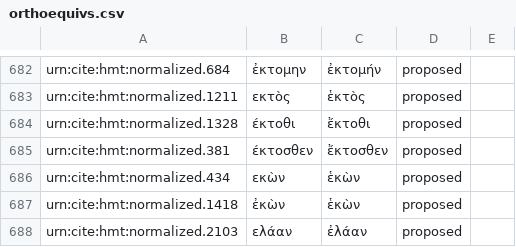
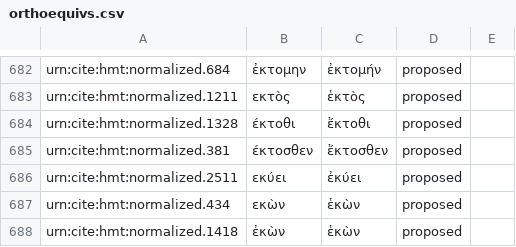
Before and after one commit to homermultitext/byzortho, a CSV file: orthoequivs.csv, drawn as a sheet; only a part is shown, gaps mark what is left out; the shorter side is filled out with more unchanged rows.

Commit message:
Update orthoequivs.csv

```diff
--- a/orthoequivs.csv
+++ b/orthoequivs.csv
@@ -685,2 +685,3 @@ urn:cite:hmt:normalized.1328,έκτοθι,ἔκτοθι,proposed,
 urn:cite:hmt:normalized.381,έκτοσθεν,ἔκτοσθεν,proposed,
+urn:cite:hmt:normalized.2511,εκύει,ἐκύει,proposed,
 urn:cite:hmt:normalized.434,εκὼν,ἑκὼν,proposed,
```
